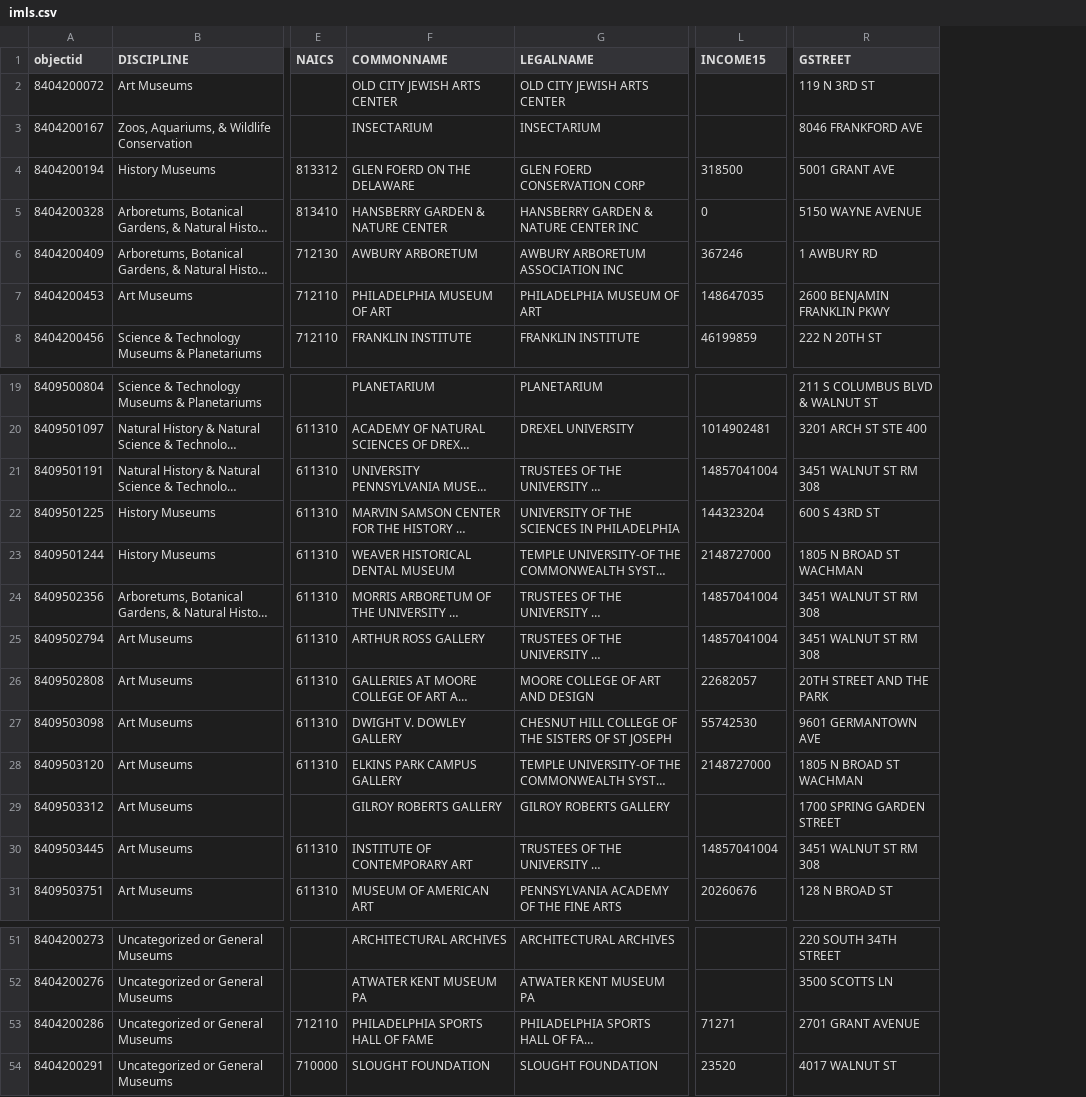
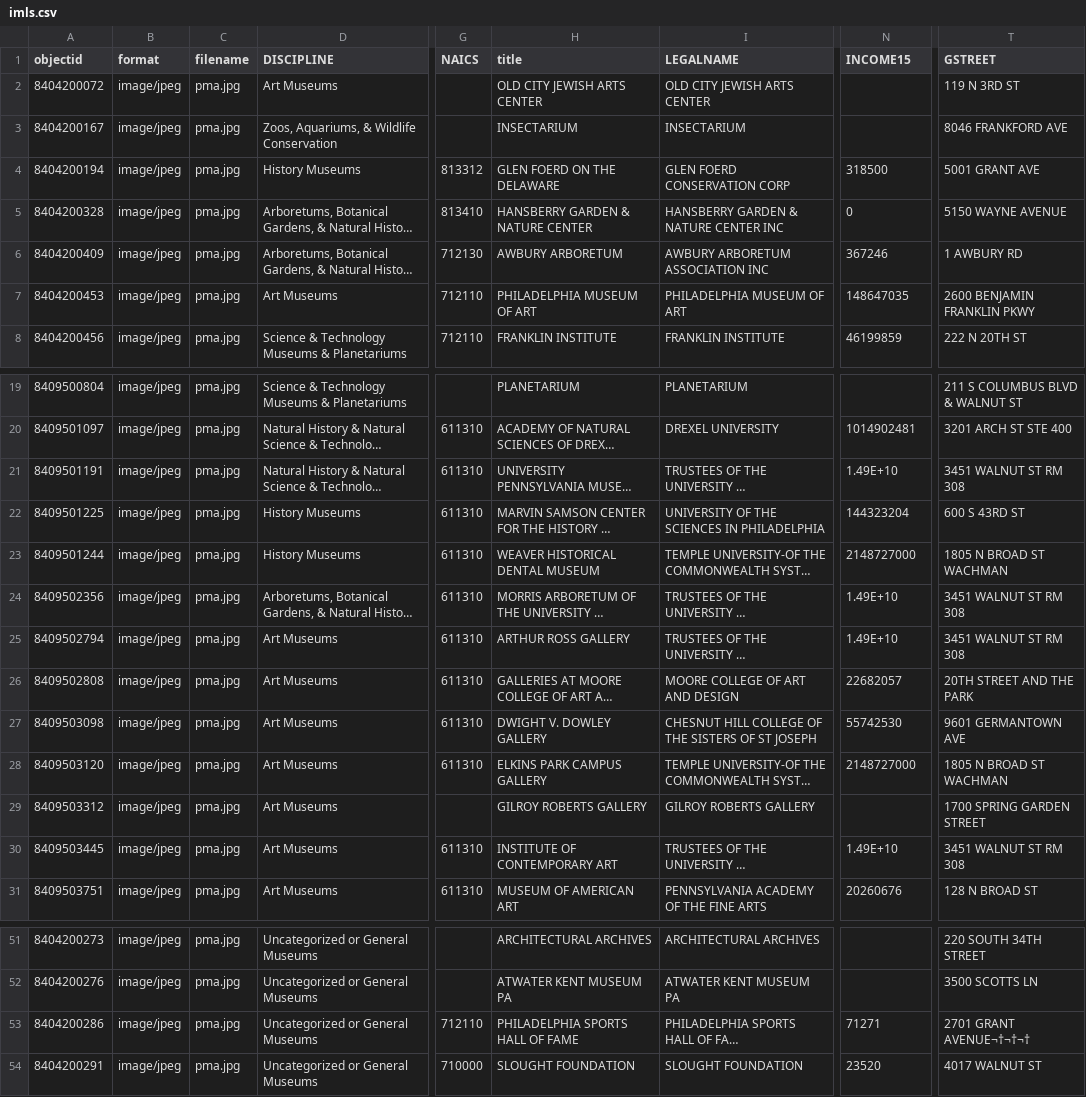
Before and after one commit to sdbd-dreamlab/sdbd2025, a CSV file: _data/imls.csv, drawn as a sheet; only a part is shown, gaps mark what is left out; long unchanged cells end in …; addresses are those after the commit; the diff names each change by its address in the sheet, - before the commit and + after, or states it on an @@ line.

```diff
--- a/_data/imls.csv
+++ b/_data/imls.csv
+column B (format), rows 2-8: all image/jpeg; rows 19-31: all image/jpeg; rows 51-54: all image/jpeg
+column C (filename), rows 2-8: all pma.jpg; rows 19-31: all pma.jpg; rows 51-54: all pma.jpg
-H1: COMMONNAME
+H1: title
-N21 (INCOME15): 14857041004
+N21 (INCOME15): 1.49E+10
-N24:N25 (INCOME15): 14857041004
+N24:N25 (INCOME15): 1.49E+10
-N30 (INCOME15): 14857041004
+N30 (INCOME15): 1.49E+10
-T53 (GSTREET): 2701 GRANT AVENUE
+T53 (GSTREET): 2701 GRANT AVENUE¬†¬†¬†
```
Also changed, not shown: _data/config-metadata.csv, 1 other file.
